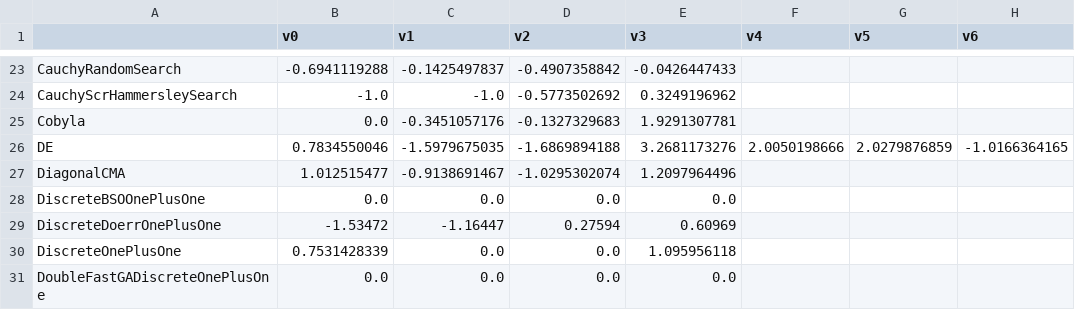
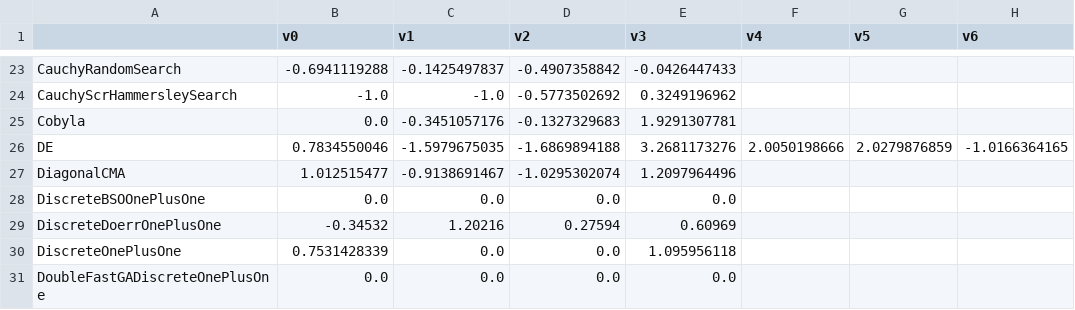
Before and after one commit to facebookresearch/nevergrad, a CSV file: nevergrad/optimization/recorded_recommendations.csv, drawn as a sheet; only a part is shown, gaps mark what is left out; the diff names each change by its address in the sheet, - before the commit and + after, or states it on an @@ line.

Commit message:
Update recorded_recommendations.csv

```diff
--- a/nevergrad/optimization/recorded_recommendations.csv
+++ b/nevergrad/optimization/recorded_recommendations.csv
-B29 (v0): -1.53472
+B29 (v0): -0.34532
-C29 (v1): -1.16447
+C29 (v1): 1.20216
```
